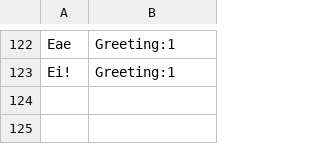
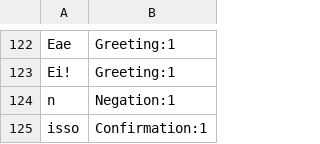
Before and after one commit to iperoyg/smalltalks, a TSV file: SmallTalks/SmallTalks.Core.Tests/EnsureMatchSource.tsv, drawn as a sheet; only a part is shown, gaps mark what is left out; the diff names each change by its address in the sheet, - before the commit and + after, or states it on an @@ line.

Commit message:
add negation 'n' and confirmation 'isso'

```diff
--- a/SmallTalks/SmallTalks.Core.Tests/EnsureMatchSource.tsv
+++ b/SmallTalks/SmallTalks.Core.Tests/EnsureMatchSource.tsv
+row 124: n | Negation:1
+row 125: isso | Confirmation:1
```
Also changed, not shown: 1 other file.
